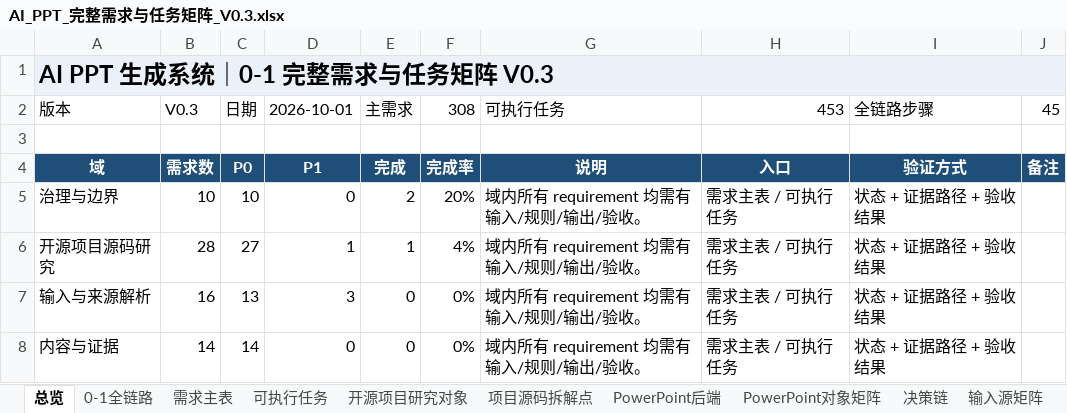
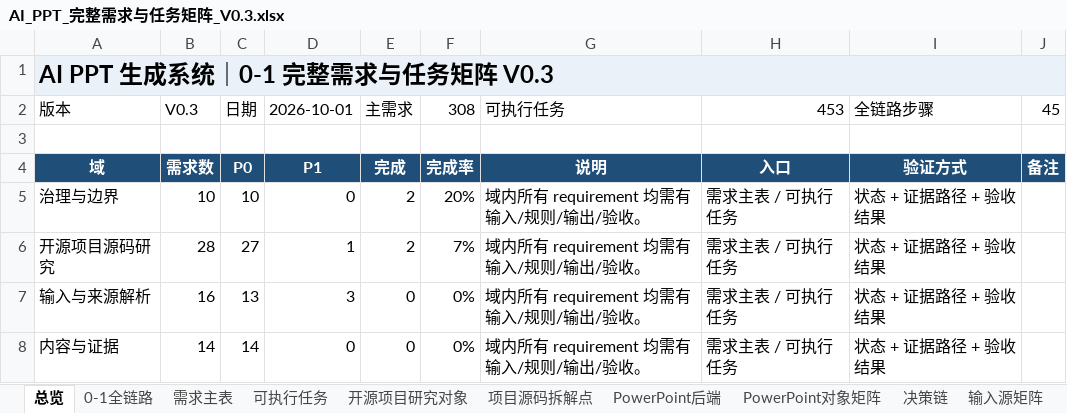
Before and after one commit to XXYoLoong/YoloongPPT, an Excel workbook: AI_PPT_完整需求与任务矩阵_V0.3.xlsx, sheet 总览, drawn as a sheet; only a part is shown; values as stored, in another font and other column widths than the file's, no borders; charts and pictures not drawn; the diff names each change by its address in the sheet, - before the commit and + after, or states it on an @@ line.

```diff
--- a/AI_PPT_完整需求与任务矩阵_V0.3.xlsx (sheet 总览)
+++ b/AI_PPT_完整需求与任务矩阵_V0.3.xlsx (sheet 总览)
-E6 (主需求): 1
+E6 (主需求): 2
-F6 (308): 4%
+F6 (308): 7%
```
Also changed, not shown: sheet 可执行任务, sheet 需求主表, charts or pictures, 7 other files.
